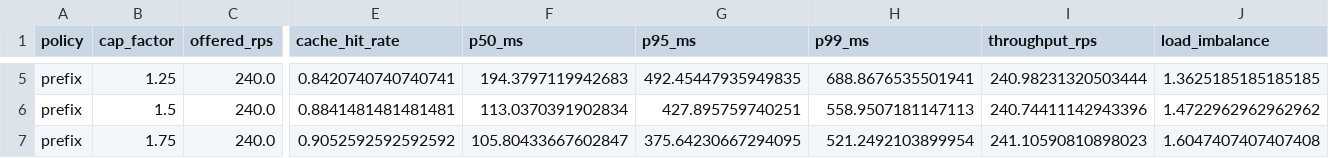
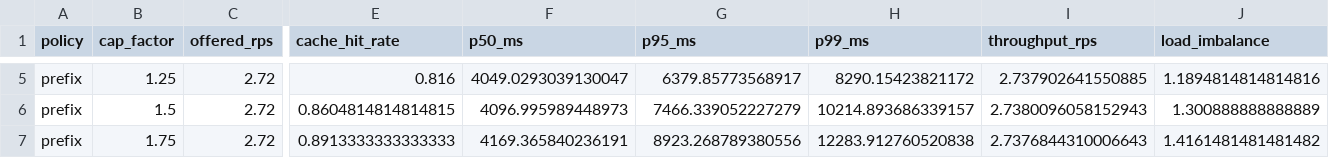
Before and after one commit to Park07/Relay, a CSV file: bench/results/frontier.csv, drawn as a sheet; only a part is shown, gaps mark what is left out; the diff covers the shown part only; the diff names each change by its address in the sheet, - before the commit and + after, or states it on an @@ line.

Commit message:
applied bounded-load consistent hashing (a known technique — Google's 'Consistent Hashing with Bounded Loads') to KV-cache-aware request routing in front of a real engine, and empirically characterized when prefix-affinity routing helps versus when load imbalance makes it hurt — validated against measured hardware latencies

```diff
--- a/bench/results/frontier.csv
+++ b/bench/results/frontier.csv
-C5:C7 (offered_rps): 240.0
+C5:C7 (offered_rps): 2.72
-E5 (cache_hit_rate): 0.8420740740740741
+E5 (cache_hit_rate): 0.816
-F5 (p50_ms): 194.3797119942683
+F5 (p50_ms): 4049.0293039130047
-G5 (p95_ms): 492.45447935949835
+G5 (p95_ms): 6379.85773568917
-H5 (p99_ms): 688.8676535501941
+H5 (p99_ms): 8290.15423821172
-I5 (throughput_rps): 240.98231320503444
+I5 (throughput_rps): 2.737902641550885
-J5 (load_imbalance): 1.3625185185185185
+J5 (load_imbalance): 1.1894814814814816
-E6 (cache_hit_rate): 0.8841481481481481
+E6 (cache_hit_rate): 0.8604814814814815
-F6 (p50_ms): 113.0370391902834
+F6 (p50_ms): 4096.995989448973
-G6 (p95_ms): 427.895759740251
+G6 (p95_ms): 7466.339052227279
-H6 (p99_ms): 558.9507181147113
+H6 (p99_ms): 10214.893686339157
-I6 (throughput_rps): 240.74411142943396
+I6 (throughput_rps): 2.7380096058152943
-J6 (load_imbalance): 1.4722962962962962
+J6 (load_imbalance): 1.300888888888889
-E7 (cache_hit_rate): 0.9052592592592592
+E7 (cache_hit_rate): 0.8913333333333333
-F7 (p50_ms): 105.80433667602847
+F7 (p50_ms): 4169.365840236191
-G7 (p95_ms): 375.64230667294095
+G7 (p95_ms): 8923.268789380556
-H7 (p99_ms): 521.2492103899954
+H7 (p99_ms): 12283.912760520838
-I7 (throughput_rps): 241.10590810898023
+I7 (throughput_rps): 2.7376844310006643
-J7 (load_imbalance): 1.6047407407407408
+J7 (load_imbalance): 1.4161481481481482
```
Also changed, not shown: 1 added row, 1 removed row and 88 edited cells elsewhere in this file, 5 other files.
